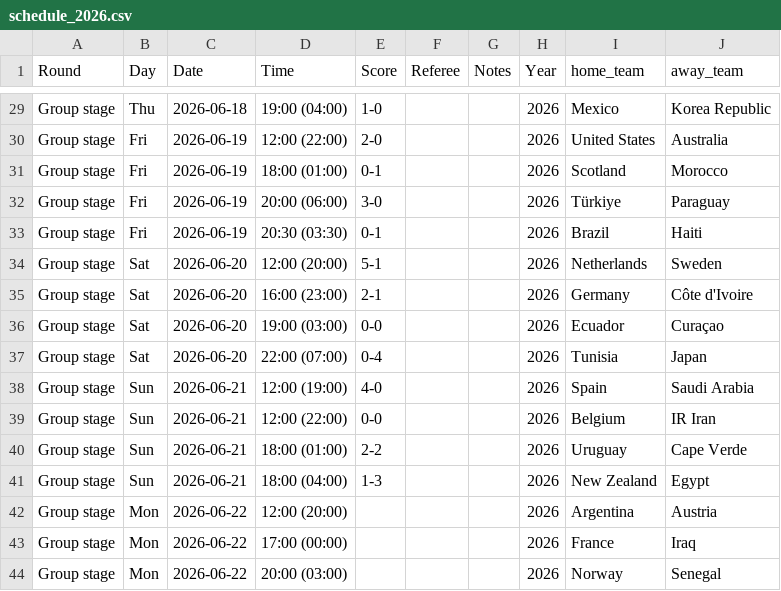
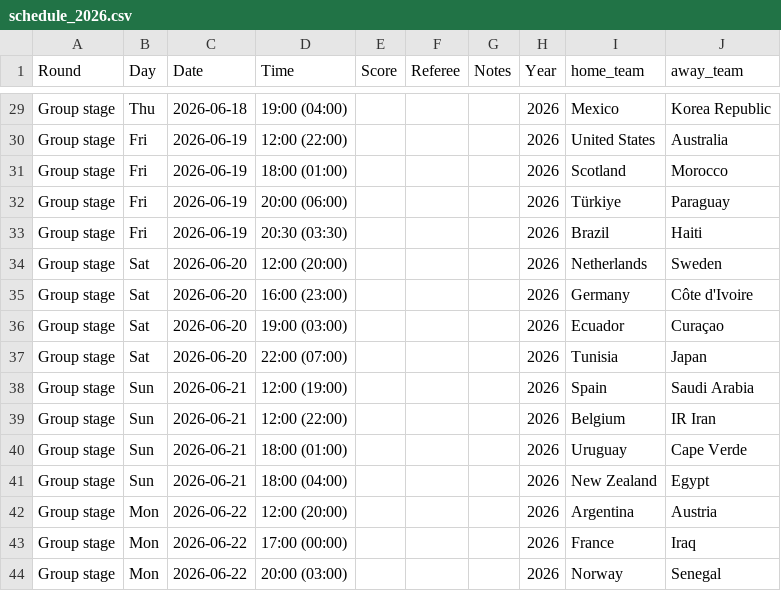
Before and after one commit to victornguyen7/WC-2026-Championship-prediction, a CSV file: schedule_2026.csv, drawn as a sheet; only a part is shown, gaps mark what is left out; the diff covers the shown part only; the diff names each change by its address in the sheet, - before the commit and + after, or states it on an @@ line.

```diff
--- a/schedule_2026.csv
+++ b/schedule_2026.csv
-E29 (Score): 1-0
+E29 (Score): (empty)
-E30 (Score): 2-0
+E30 (Score): (empty)
-E31 (Score): 0-1
+E31 (Score): (empty)
-E32 (Score): 3-0
+E32 (Score): (empty)
-E33 (Score): 0-1
+E33 (Score): (empty)
-E34 (Score): 5-1
+E34 (Score): (empty)
-E35 (Score): 2-1
+E35 (Score): (empty)
-E36 (Score): 0-0
+E36 (Score): (empty)
-E37 (Score): 0-4
+E37 (Score): (empty)
-E38 (Score): 4-0
+E38 (Score): (empty)
-E39 (Score): 0-0
+E39 (Score): (empty)
-E40 (Score): 2-2
+E40 (Score): (empty)
-E41 (Score): 1-3
+E41 (Score): (empty)
```
Also changed, not shown: 27 edited cells elsewhere in this file, 1 other file.
